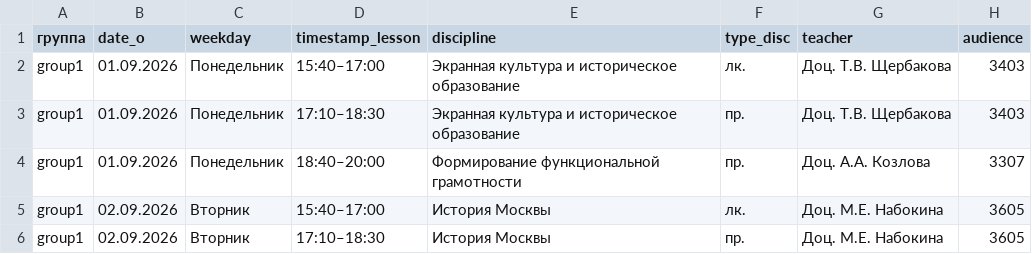
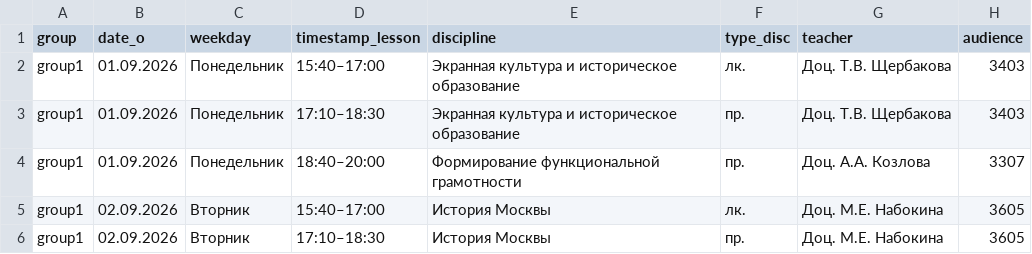
Before and after one commit to Iv0cheer/ioz_bot, a CSV file: schedule.csv, drawn as a sheet; only a part is shown.

Commit message:
Add files via upload

```diff
--- a/schedule.csv
+++ b/schedule.csv
@@ -1,2 +1,2 @@
-группа;date_o;weekday;timestamp_lesson;discipline;type_disc;teacher;audience
+group;date_o;weekday;timestamp_lesson;discipline;type_disc;teacher;audience
 group1;01.09.2026;Понедельник;15:40–17:00;Экранная культура и историческое образование;лк.;Доц. Т.В. Щербакова;3403
```
